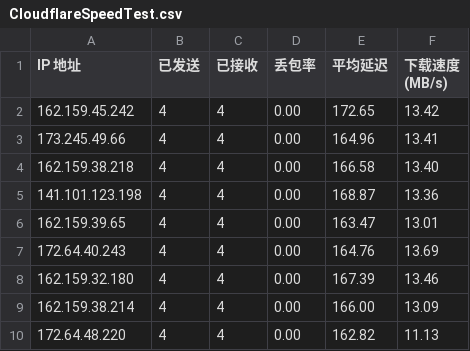
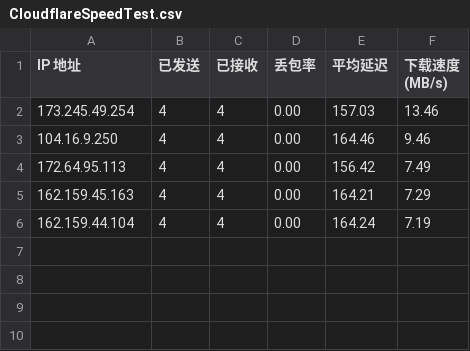
Before and after one commit to D20220410/rep, a CSV file: CloudflareSpeedTest.csv, drawn as a sheet.

Commit message:
Update CloudflareSpeedTest.csv

```diff
--- a/CloudflareSpeedTest.csv
+++ b/CloudflareSpeedTest.csv
@@ -1,10 +1,6 @@
 IP 地址,已发送,已接收,丢包率,平均延迟,下载速度 (MB/s)
-162.159.45.242,4,4,0.00,172.65,13.42
-173.245.49.66,4,4,0.00,164.96,13.41
-162.159.38.218,4,4,0.00,166.58,13.40
-141.101.123.198,4,4,0.00,168.87,13.36
-162.159.39.65,4,4,0.00,163.47,13.01
-172.64.40.243,4,4,0.00,164.76,13.69
-162.159.32.180,4,4,0.00,167.39,13.46
-162.159.38.214,4,4,0.00,166.00,13.09
-172.64.48.220,4,4,0.00,162.82,11.13
+173.245.49.254,4,4,0.00,157.03,13.46
+104.16.9.250,4,4,0.00,164.46,9.46
+172.64.95.113,4,4,0.00,156.42,7.49
+162.159.45.163,4,4,0.00,164.21,7.29
+162.159.44.104,4,4,0.00,164.24,7.19
```
